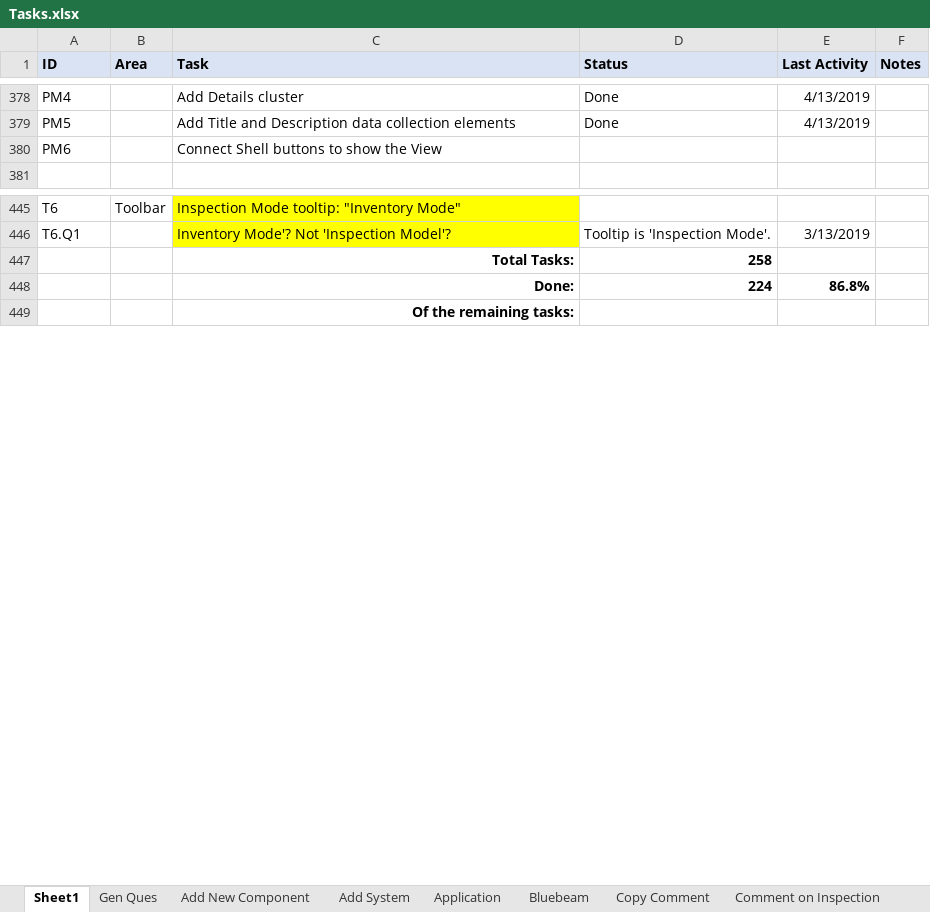
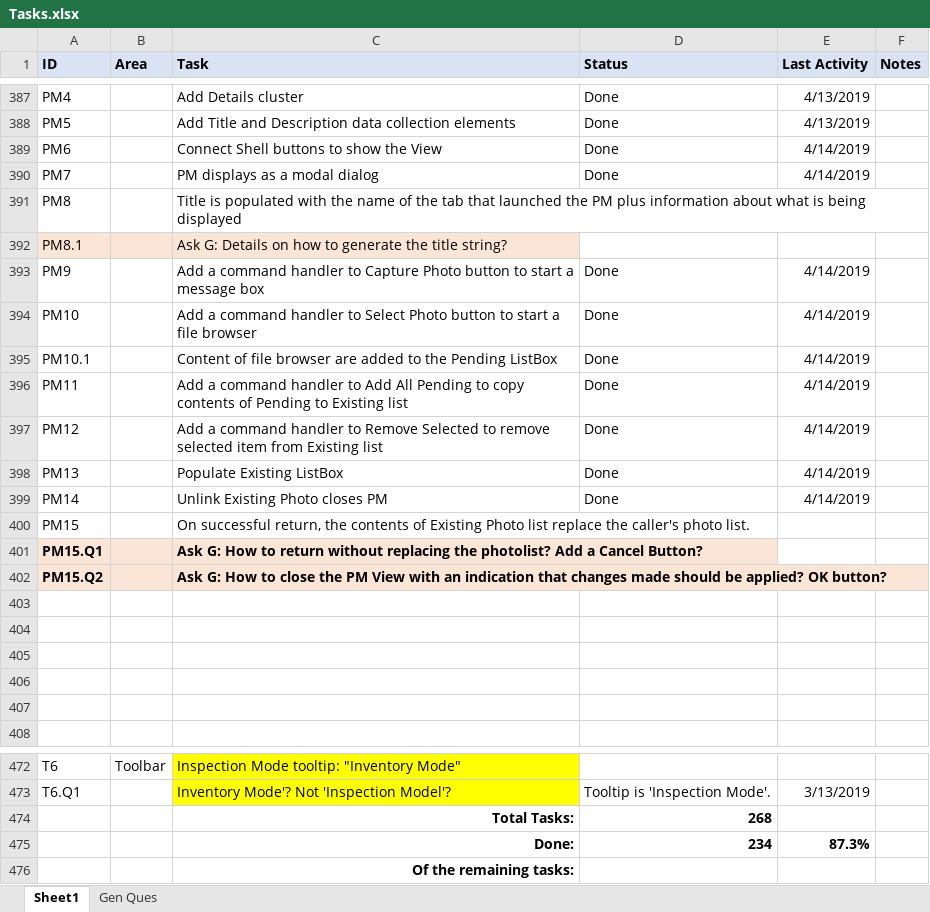
Before and after one commit to RichardHaggard/BDC, an Excel workbook: BDC_V1/BDC_V1/Documents/Tasks.xlsx, sheet Sheet1, drawn as a sheet; only a part is shown, gaps mark what is left out; values as stored, in another font and other column widths than the file's, no borders; removed rows and columns are numbered as before the commit, all else as after; the diff covers the shown part only; the diff names each change by its address in the sheet, - before the commit and + after, or states it on an @@ line.

Commit message:
Photo Manger related changes.

```diff
--- a/BDC_V1/BDC_V1/Documents/Tasks.xlsx (sheet Sheet1)
+++ b/BDC_V1/BDC_V1/Documents/Tasks.xlsx (sheet Sheet1)
-sheet tab: Add New Component
-sheet tab: Add System
-sheet tab: Application
-sheet tab: Bluebeam
-sheet tab: Copy Comment
-sheet tab: Comment on Inspection
-D389 (Status): (empty)
+D389 (Status): Done
-E389 (Last Activity): (empty)
+E389 (Last Activity): 4/14/2019
+row 390: PM7 |  | PM displays as a modal dialog | Done | 4/14/2019
+row 391: PM8 |  | Title is populated with the name of the tab that launched the PM plus information about what is being displayed
+row 392: PM8.1 |  | Ask G: Details on how to generate the title string?
+row 393: PM9 |  | Add a command handler to Capture Photo button to start a message box | Done | 4/14/2019
+row 394: PM10 |  | Add a command handler to Select Photo button to start a file browser | Done | 4/14/2019
+row 395: PM10.1 |  | Content of file browser are added to the Pending ListBox | Done | 4/14/2019
+row 396: PM11 |  | Add a command handler to Add All Pending to copy contents of Pending to Existing list | Done | 4/14/2019
+row 397: PM12 |  | Add a command handler to Remove Selected to remove selected item from Existing list | Done | 4/14/2019
+row 398: PM13 |  | Populate Existing ListBox | Done | 4/14/2019
+row 399: PM14 |  | Unlink Existing Photo closes PM | Done | 4/14/2019
+row 400: PM15 |  | On successful return, the contents of Existing Photo list replace the caller's photo list.
+row 401: PM15.Q1 |  | Ask G: How to return without replacing the photolist? Add a Cancel Button?
+row 402: PM15.Q2 |  | Ask G: How to close the PM View with an indication that changes made should be applied? OK button?
+row 403: (empty)
+row 404: (empty)
+row 405: (empty)
+row 406: (empty)
+row 407: (empty)
-D474 (Status): 258
+D474 (Status): 268
-row 448:  |  | Done: | 224 | 86.8%
+row 475:  |  | Done: | 234 | 87.3%
```
Also changed, not shown: 9 added rows, 2 edited cells and cell formats elsewhere in this sheet, other sheet tabs, 9 other files.
